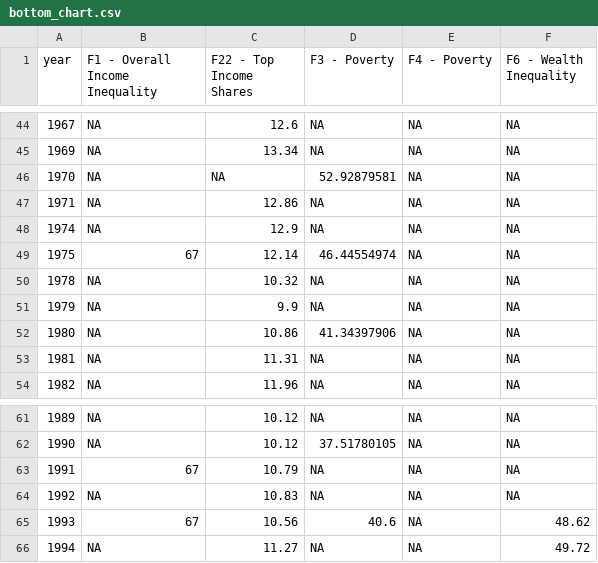
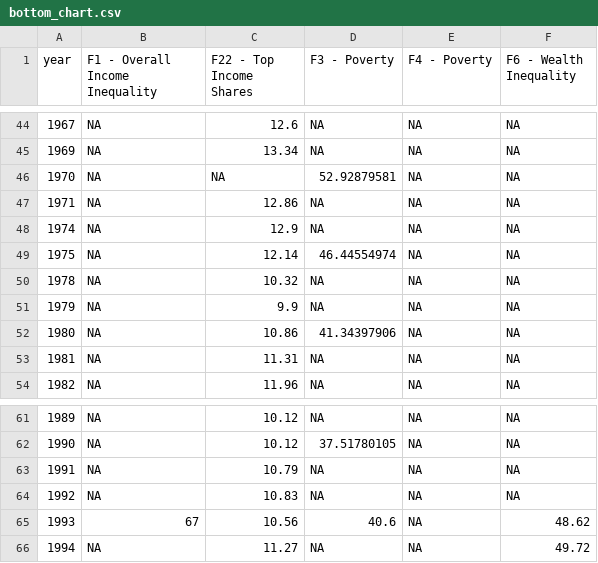
Before and after one commit to owid/chartbook, a CSV file: South Africa/bottom_chart.csv, drawn as a sheet; only a part is shown, gaps mark what is left out.

Commit message:
final(south africa)

```diff
--- a/South Africa/bottom_chart.csv
+++ b/South Africa/bottom_chart.csv
@@ -48,3 +48,3 @@ year,F1 - Overall Income Inequality,F22 - Top Income Shares,F3 - Poverty,F4 - Po
 1974,NA,12.9,NA,NA,NA
-1975,67,12.14,46.44554974,NA,NA
+1975,NA,12.14,46.44554974,NA,NA
 1978,NA,10.32,NA,NA,NA
@@ -62,3 +62,3 @@ year,F1 - Overall Income Inequality,F22 - Top Income Shares,F3 - Poverty,F4 - Po
 1990,NA,10.12,37.51780105,NA,NA
-1991,67,10.79,NA,NA,NA
+1991,NA,10.79,NA,NA,NA
 1992,NA,10.83,NA,NA,NA
```
Also changed, not shown: 3 other files.
